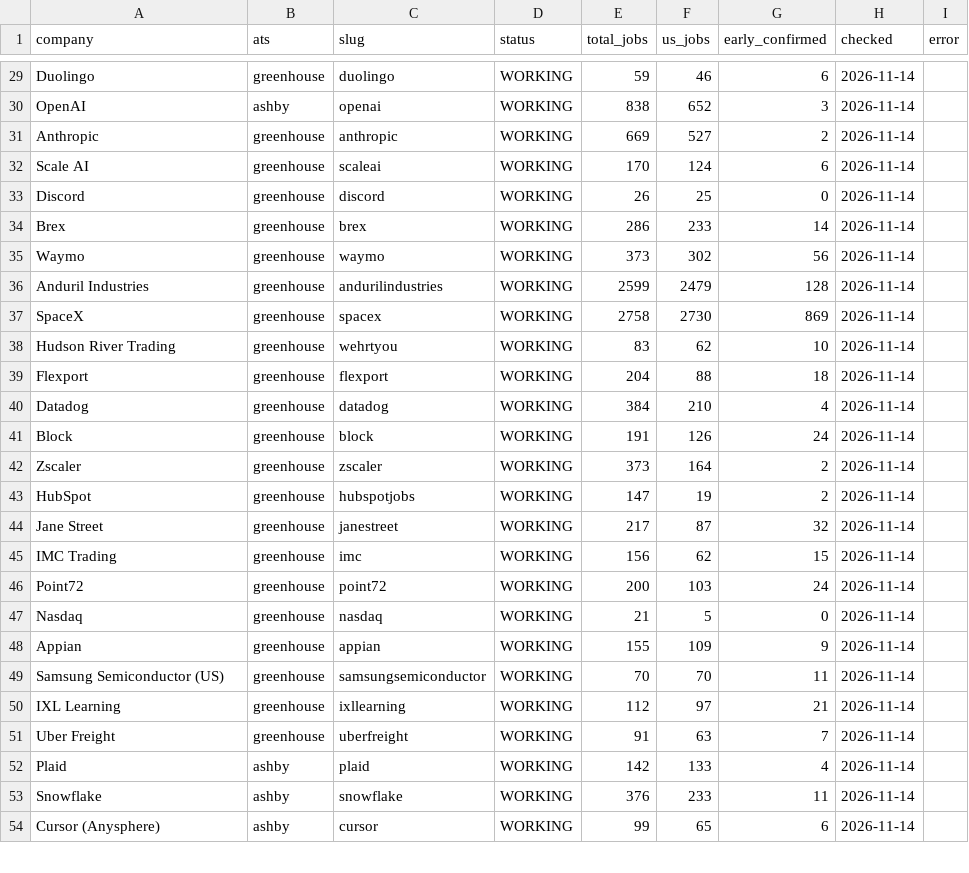
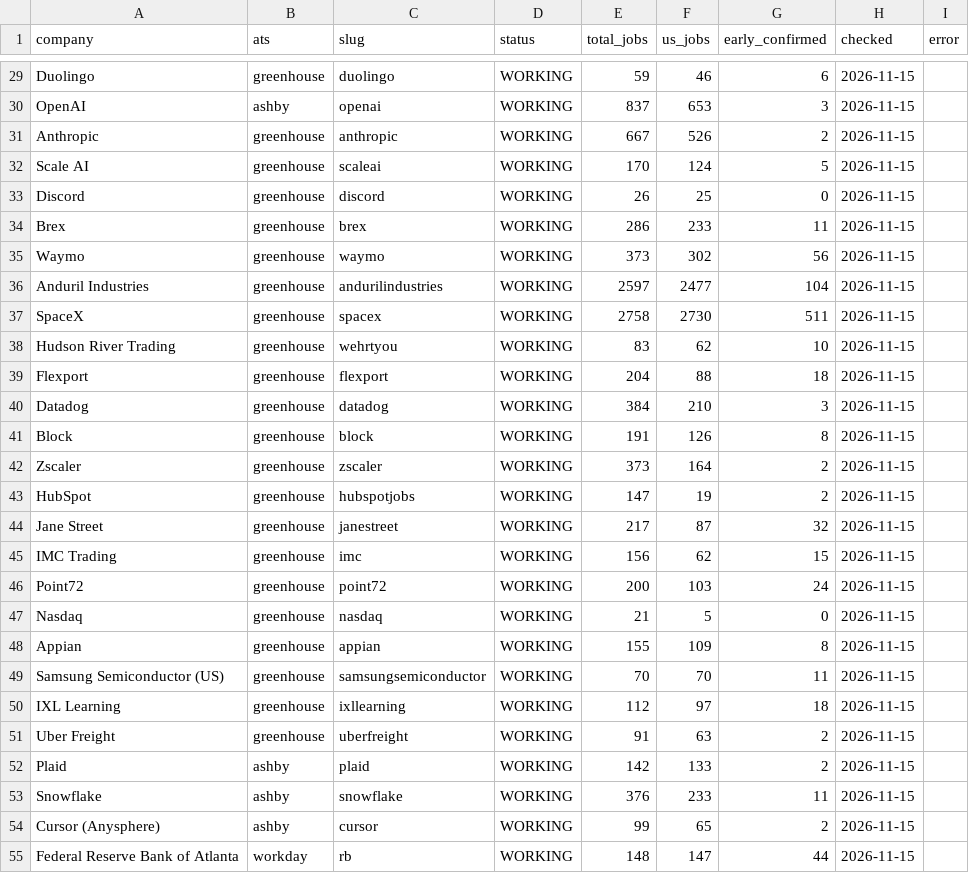
Before and after one commit to AluriSriMoukthika/early-career-collector, a CSV file: source_status.csv, drawn as a sheet; only a part is shown, gaps mark what is left out; the diff covers the shown part only; the diff names each change by its address in the sheet, - before the commit and + after, or states it on an @@ line.

```diff
--- a/source_status.csv
+++ b/source_status.csv
-H29:H54 (checked): 2026-11-14
+H29:H54 (checked): 2026-11-15
-E30 (total_jobs): 838
+E30 (total_jobs): 837
-F30 (us_jobs): 652
+F30 (us_jobs): 653
-E31 (total_jobs): 669
+E31 (total_jobs): 667
-F31 (us_jobs): 527
+F31 (us_jobs): 526
-G32 (early_confirmed): 6
+G32 (early_confirmed): 5
-G34 (early_confirmed): 14
+G34 (early_confirmed): 11
-E36 (total_jobs): 2599
+E36 (total_jobs): 2597
-F36 (us_jobs): 2479
+F36 (us_jobs): 2477
-G36 (early_confirmed): 128
+G36 (early_confirmed): 104
-G37 (early_confirmed): 869
+G37 (early_confirmed): 511
-G40 (early_confirmed): 4
+G40 (early_confirmed): 3
-G41 (early_confirmed): 24
+G41 (early_confirmed): 8
-G48 (early_confirmed): 9
+G48 (early_confirmed): 8
-G50 (early_confirmed): 21
+G50 (early_confirmed): 18
-G51 (early_confirmed): 7
+G51 (early_confirmed): 2
-G52 (early_confirmed): 4
+G52 (early_confirmed): 2
-G54 (early_confirmed): 6
+G54 (early_confirmed): 2
+row 55: Federal Reserve Bank of Atlanta | workday | rb | WORKING | 148 | 147 | 44 | 2026-11-15
```
Also changed, not shown: 1 added row and 50 edited cells elsewhere in this file, US_Early_Careers_300_Companies.csv.
